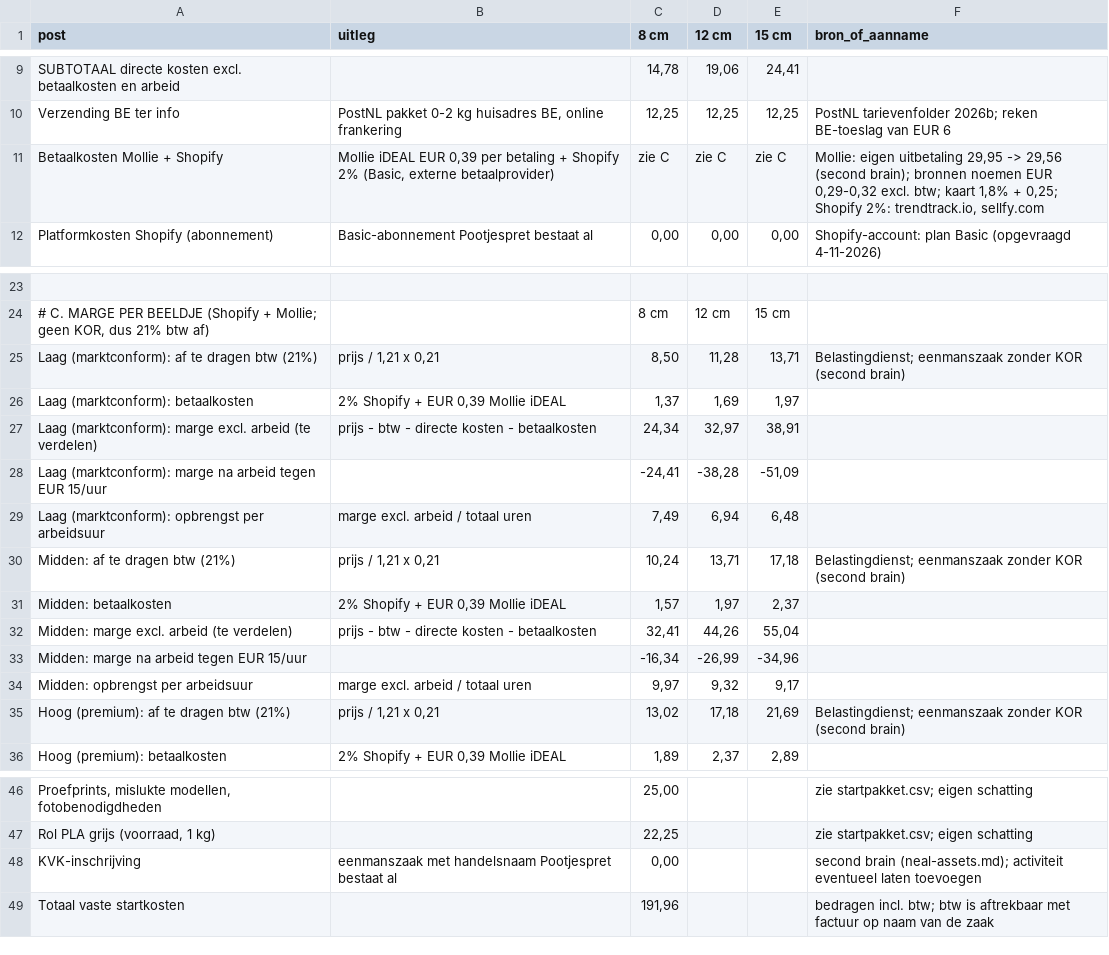
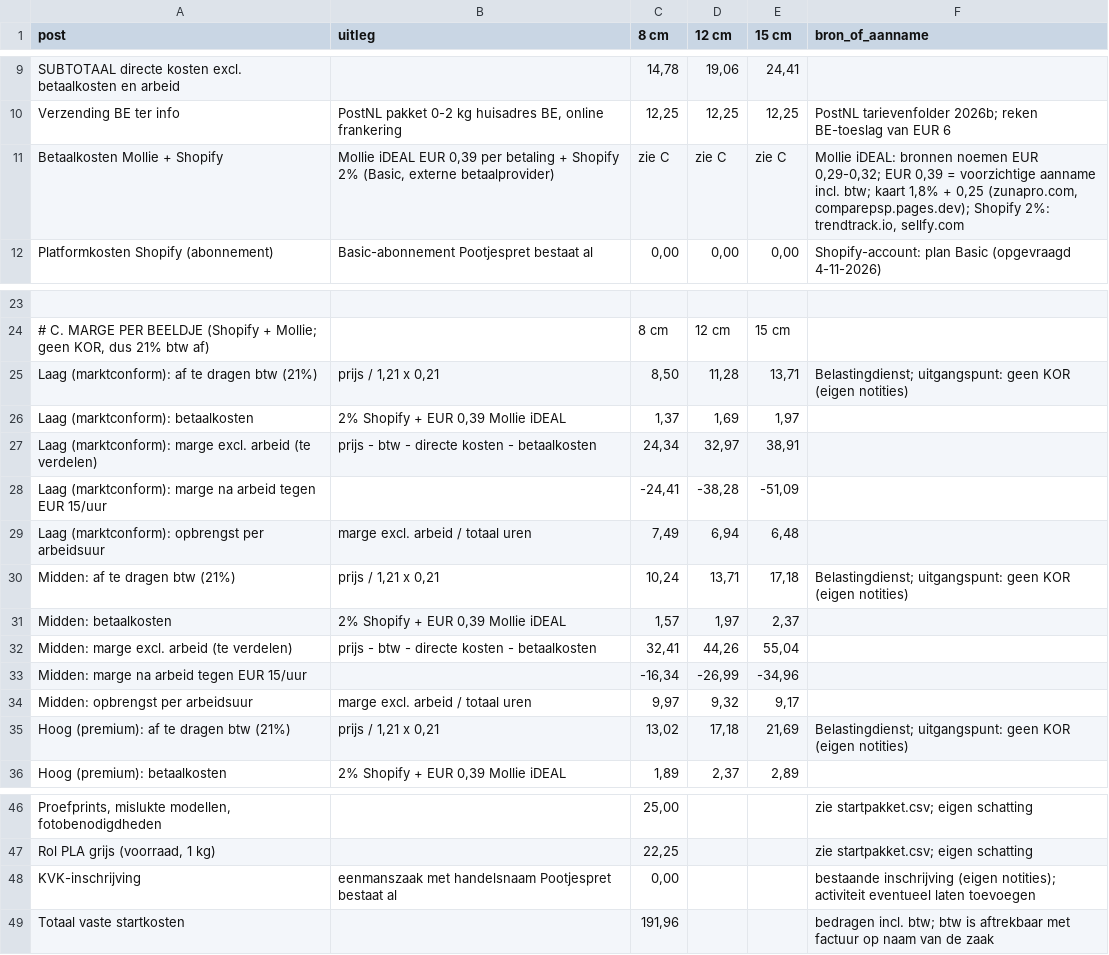
Before and after one commit to nealharpal0/Yoooo, a CSV file: huisdierbeelden/kostprijs.csv, drawn as a sheet; only a part is shown, gaps mark what is left out; the diff names each change by its address in the sheet, - before the commit and + after, or states it on an @@ line.

```diff
--- a/huisdierbeelden/kostprijs.csv
+++ b/huisdierbeelden/kostprijs.csv
-F11 (bron_of_aanname): Mollie: eigen uitbetaling 29,95 -> 29,56 (second brain); bronnen noemen EUR 0,29-0,32 excl. btw; kaart 1,8% + 0,25; Shopify 2%:…
+F11 (bron_of_aanname): Mollie iDEAL: bronnen noemen EUR 0,29-0,32; EUR 0,39 = voorzichtige aanname incl. btw; kaart 1,8% + 0,25 (zunapro.com, comparepsp.pages.dev); Shopify 2%:…
-F25 (bron_of_aanname): Belastingdienst; eenmanszaak zonder KOR (second brain)
+F25 (bron_of_aanname): Belastingdienst; uitgangspunt: geen KOR (eigen notities)
-F30 (bron_of_aanname): Belastingdienst; eenmanszaak zonder KOR (second brain)
+F30 (bron_of_aanname): Belastingdienst; uitgangspunt: geen KOR (eigen notities)
-F35 (bron_of_aanname): Belastingdienst; eenmanszaak zonder KOR (second brain)
+F35 (bron_of_aanname): Belastingdienst; uitgangspunt: geen KOR (eigen notities)
-F48 (bron_of_aanname): second brain (neal-assets.md); activiteit eventueel…
+F48 (bron_of_aanname): bestaande inschrijving (eigen notities); activiteit eventueel…
```
Also changed, not shown: 1 other file.
